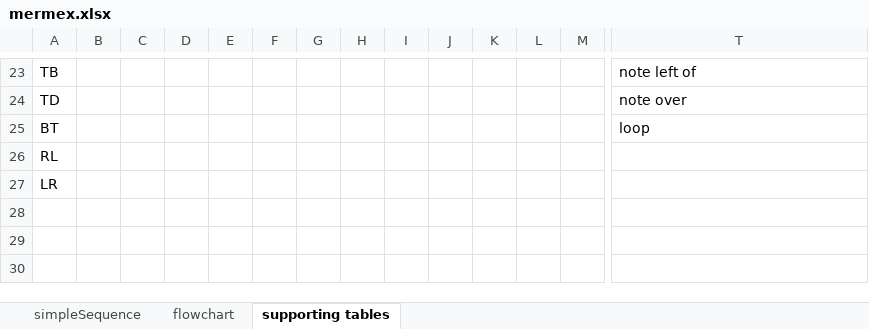
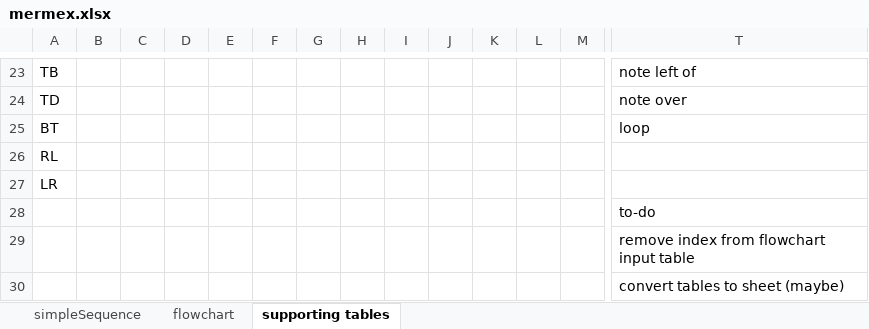
Before and after one commit to pgaljan/mermex, an Excel workbook: mermex.xlsx, sheet supporting tables, drawn as a sheet; only a part is shown, gaps mark what is left out; values as stored, in another font and other column widths than the file's, no borders; table styles not drawn; rows hold the shown columns only; the diff names each change by its address in the sheet, - before the commit and + after, or states it on an @@ line.

```diff
--- a/mermex.xlsx (sheet supporting tables)
+++ b/mermex.xlsx (sheet supporting tables)
+row 28:  |  |  |  |  |  |  |  |  |  |  |  |  | to-do
+row 29:  |  |  |  |  |  |  |  |  |  |  |  |  | remove index from flowchart input table
+row 30:  |  |  |  |  |  |  |  |  |  |  |  |  | convert tables to sheet (maybe)
```
Also changed, not shown: sheet flowchart, sheet simpleSequence, formulas that keep their value, hidden cells.
